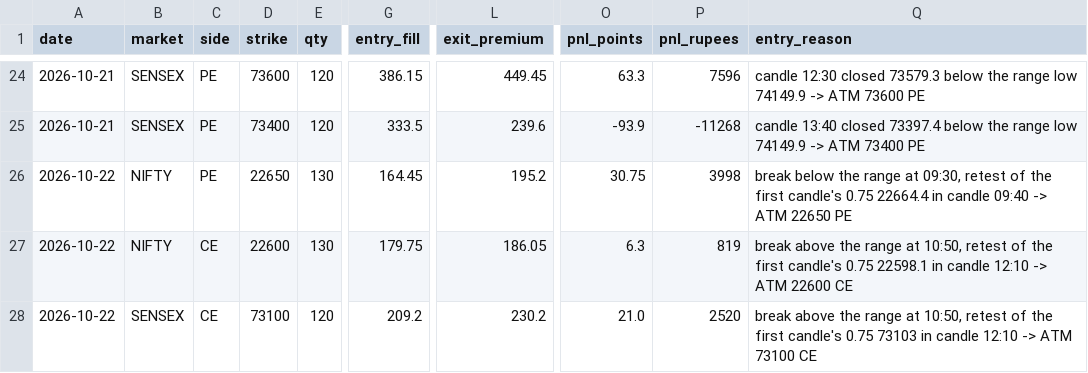
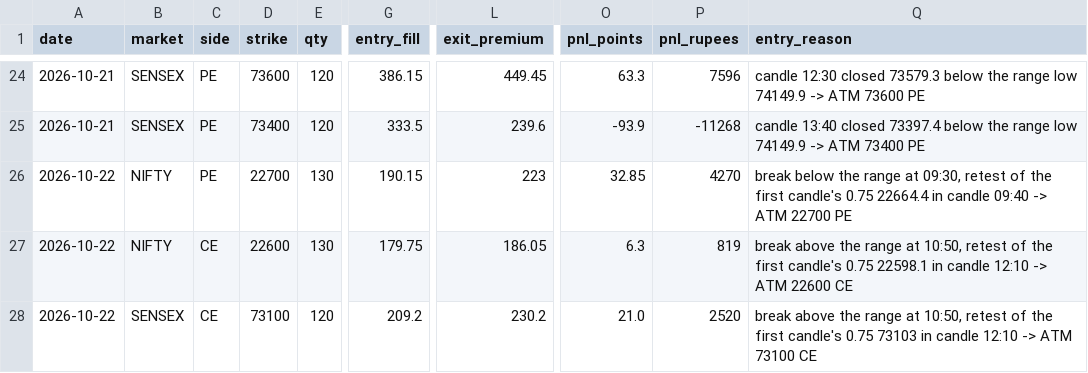
Before and after one commit to Jdingara/share_market_bava, a CSV file: history/orb/trades.csv, drawn as a sheet; only a part is shown, gaps mark what is left out; the diff names each change by its address in the sheet, - before the commit and + after, or states it on an @@ line.

Commit message:
2026-10-22 orb history (paper, round-100 strike)

```diff
--- a/history/orb/trades.csv
+++ b/history/orb/trades.csv
-D26 (strike): 22650
+D26 (strike): 22700
-G26 (entry_fill): 164.45
+G26 (entry_fill): 190.15
-L26 (exit_premium): 195.2
+L26 (exit_premium): 223
-O26 (pnl_points): 30.75
+O26 (pnl_points): 32.85
-P26 (pnl_rupees): 3998
+P26 (pnl_rupees): 4270
-Q26 (entry_reason): …-> ATM 22650 PE
+Q26 (entry_reason): …-> ATM 22700 PE
```
Also changed, not shown: history/orb/days.csv, 1 other file.
